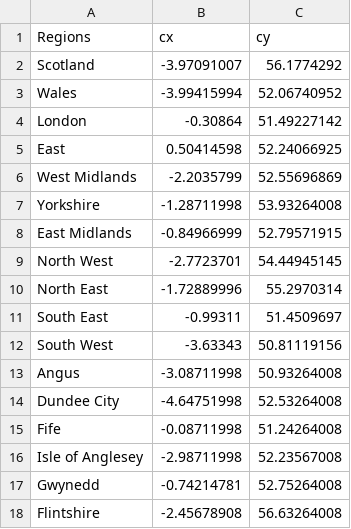
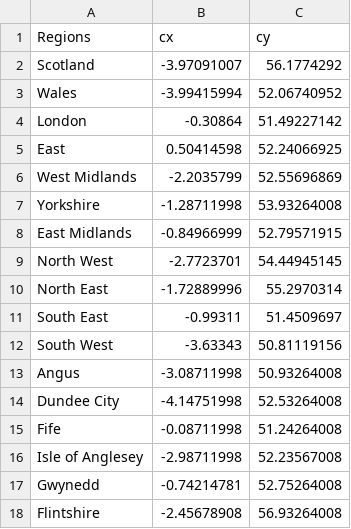
Before and after one commit to AbdalSamad07/data, a CSV file: regionsMapping.csv, drawn as a sheet.

Commit message:
Add files via upload

```diff
--- a/regionsMapping.csv
+++ b/regionsMapping.csv
@@ -13,3 +13,3 @@ South West,-3.63343,50.81119156
 Angus,-3.08711998,50.93264008
-Dundee City,-4.64751998,52.53264008
+Dundee City,-4.14751998,52.53264008
 Fife,-0.08711998,51.24264008
@@ -17,2 +17,2 @@ Isle of Anglesey,-2.98711998,52.23567008
 Gwynedd,-0.74214781,52.75264008
-Flintshire,-2.45678908,56.63264008
+Flintshire,-2.45678908,56.93264008
```
